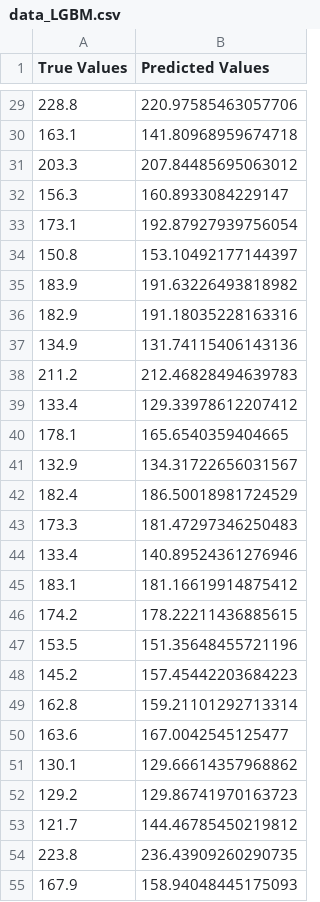
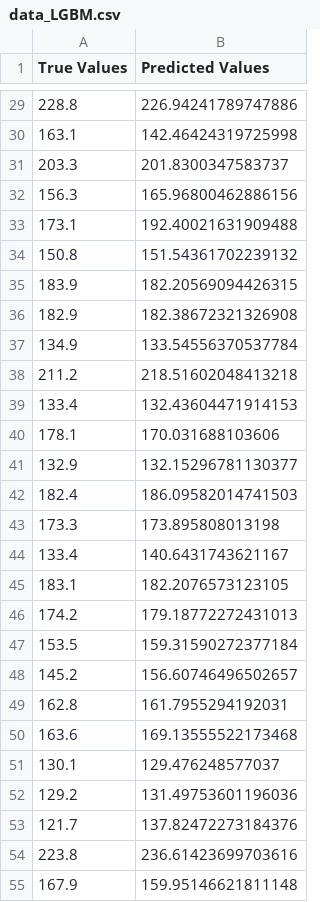
Before and after one commit to Enzo-vnc/CCS_prediction, a CSV file: Machine_Learning_CCS_Prediction/data_LGBM.csv, drawn as a sheet; only a part is shown, gaps mark what is left out; the diff covers the shown part only.

```diff
--- a/Machine_Learning_CCS_Prediction/data_LGBM.csv
+++ b/Machine_Learning_CCS_Prediction/data_LGBM.csv
@@ -29,27 +29,27 @@ True Values,Predicted Values
-228.8,220.97585463057706
-163.1,141.80968959674718
-203.3,207.84485695063012
-156.3,160.8933084229147
-173.1,192.87927939756054
-150.8,153.10492177144397
-183.9,191.63226493818982
-182.9,191.18035228163316
-134.9,131.74115406143136
-211.2,212.46828494639783
-133.4,129.33978612207412
-178.1,165.6540359404665
-132.9,134.31722656031567
-182.4,186.50018981724529
-173.3,181.47297346250483
-133.4,140.89524361276946
-183.1,181.16619914875412
-174.2,178.22211436885615
-153.5,151.35648455721196
-145.2,157.45442203684223
-162.8,159.21101292713314
-163.6,167.0042545125477
-130.1,129.66614357968862
-129.2,129.86741970163723
-121.7,144.46785450219812
-223.8,236.43909260290735
-167.9,158.94048445175093
+228.8,226.94241789747886
+163.1,142.46424319725998
+203.3,201.8300347583737
+156.3,165.96800462886156
+173.1,192.40021631909488
+150.8,151.54361702239132
+183.9,182.20569094426315
+182.9,182.38672321326908
+134.9,133.54556370537784
+211.2,218.51602048413218
+133.4,132.43604471914153
+178.1,170.031688103606
+132.9,132.15296781130377
+182.4,186.09582014741503
+173.3,173.895808013198
+133.4,140.6431743621167
+183.1,182.2076573123105
+174.2,179.18772272431013
+153.5,159.31590272377184
+145.2,156.60746496502657
+162.8,161.7955294192031
+163.6,169.13555522173468
+130.1,129.476248577037
+129.2,131.49753601196036
+121.7,137.82472273184376
+223.8,236.61423699703616
+167.9,159.95146621811148
```
Also changed, not shown: 171 edited cells elsewhere in this file, 2 other files.
